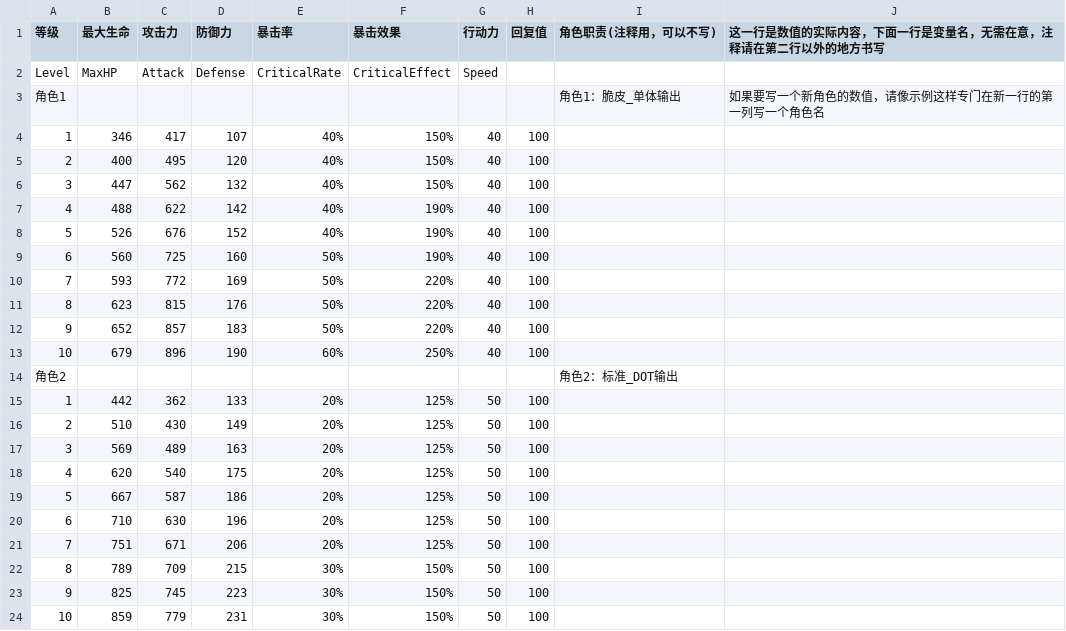
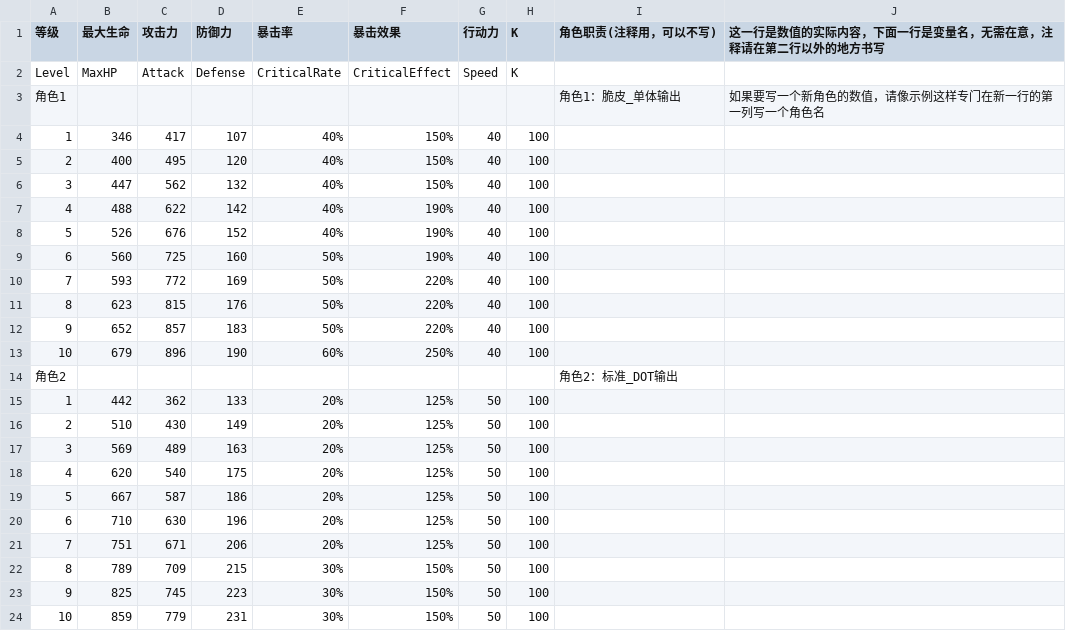
Before and after one commit to RyoBall/TurnChange, a CSV file: Assets/Data/CharacterData.csv, drawn as a sheet; the diff names each change by its address in the sheet, - before the commit and + after, or states it on an @@ line.

```diff
--- a/Assets/Data/CharacterData.csv
+++ b/Assets/Data/CharacterData.csv
-H1: 回复值
+H1: K
-H2 (K): (empty)
+H2 (K): K
```
Also changed, not shown: 37 other files.
